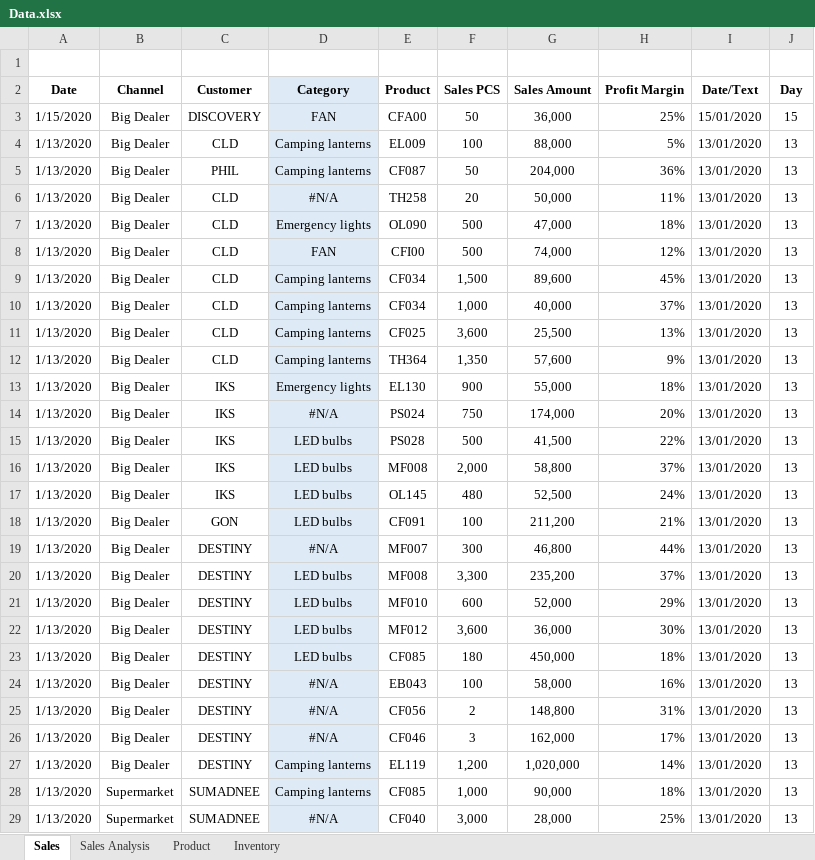
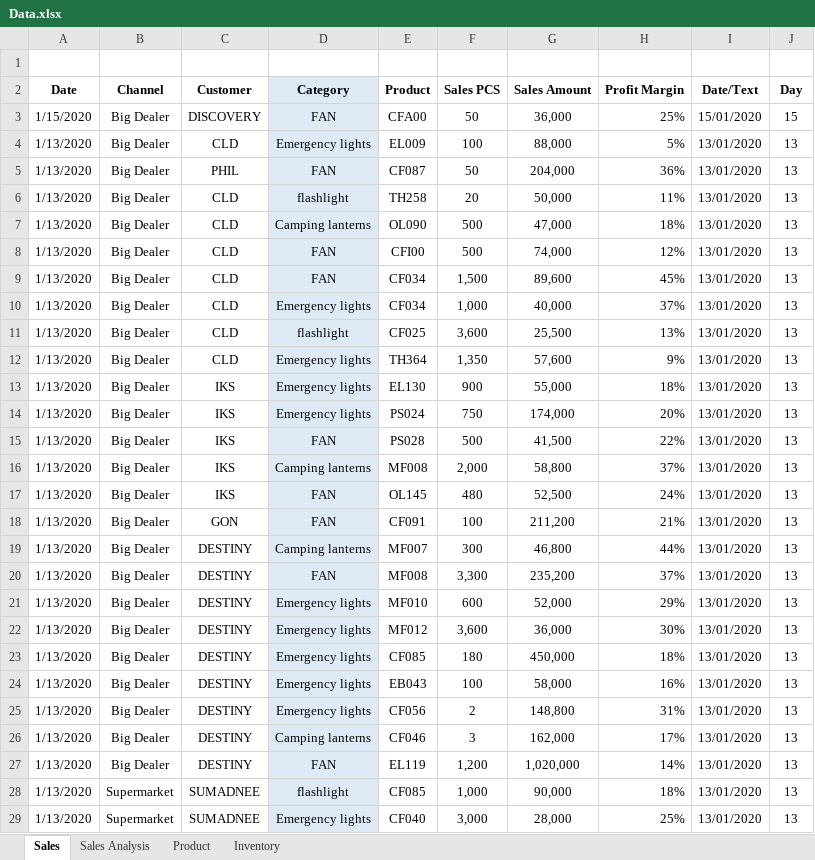
Before and after one commit to louiswordz/CIG_Sales, an Excel workbook: Data.xlsx, sheet Sales, drawn as a sheet; only a part is shown; values as stored, in another font and other column widths than the file's, no borders; charts and pictures not drawn; the diff covers the shown part only; the diff names each change by its address in the sheet, - before the commit and + after, or states it on an @@ line.

```diff
--- a/Data.xlsx (sheet Sales)
+++ b/Data.xlsx (sheet Sales)
-D4 (Category): Camping lanterns
+D4 (Category): Emergency lights
-D5 (Category): Camping lanterns
+D5 (Category): FAN
-D6 (Category): #N/A
+D6 (Category): flashlight
-D7 (Category): Emergency lights
+D7 (Category): Camping lanterns
-D9 (Category): Camping lanterns
+D9 (Category): FAN
-D10 (Category): Camping lanterns
+D10 (Category): Emergency lights
-D11 (Category): Camping lanterns
+D11 (Category): flashlight
-D12 (Category): Camping lanterns
+D12 (Category): Emergency lights
-D14 (Category): #N/A
+D14 (Category): Emergency lights
-D15 (Category): LED bulbs
+D15 (Category): FAN
-D16 (Category): LED bulbs
+D16 (Category): Camping lanterns
-D17:D18 (Category): LED bulbs
+D17:D18 (Category): FAN
-D19 (Category): #N/A
+D19 (Category): Camping lanterns
-D20 (Category): LED bulbs
+D20 (Category): FAN
-D21:D23 (Category): LED bulbs
+D21:D23 (Category): Emergency lights
-D24:D25 (Category): #N/A
+D24:D25 (Category): Emergency lights
-D26 (Category): #N/A
+D26 (Category): Camping lanterns
-D27 (Category): Camping lanterns
+D27 (Category): FAN
-D28 (Category): Camping lanterns
+D28 (Category): flashlight
-D29 (Category): #N/A
+D29 (Category): Emergency lights
```
Also changed, not shown: 87 edited cells elsewhere in this sheet, sheet Inventory, formulas that keep their value, 1 other file.
